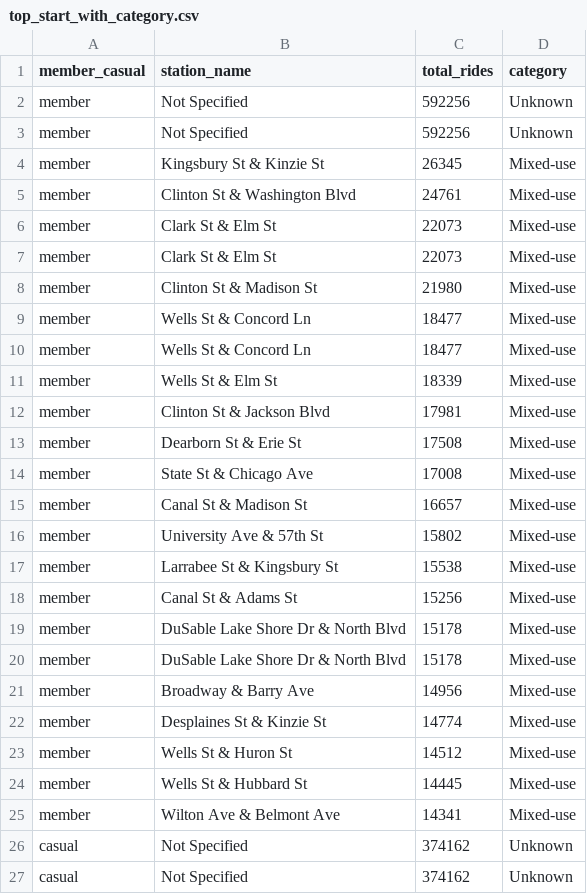
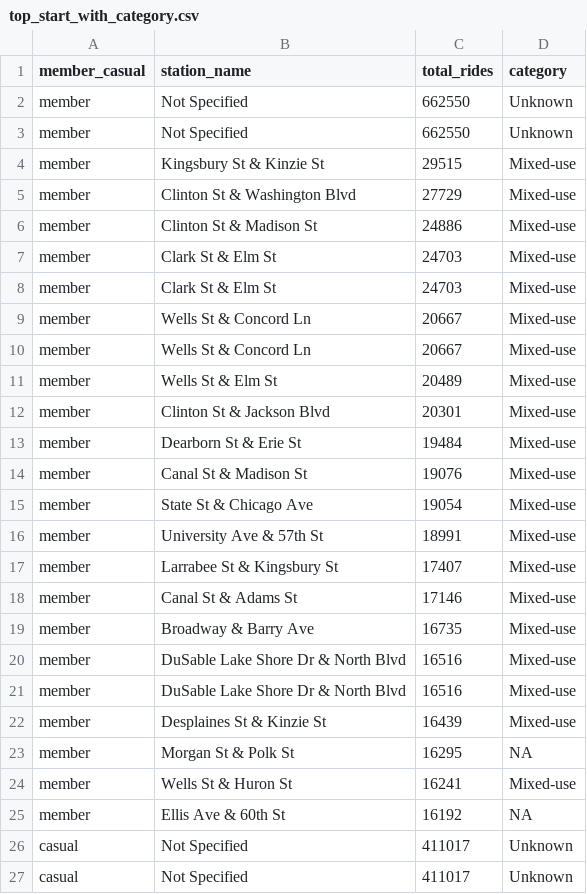
Before and after one commit to jojostx/cyclistic-bike-share-analysis, a CSV file: data/output/top_start_with_category.csv, drawn as a sheet; only a part is shown; the diff covers the shown part only.

```diff
--- a/data/output/top_start_with_category.csv
+++ b/data/output/top_start_with_category.csv
@@ -1,27 +1,27 @@
 "member_casual","station_name","total_rides","category"
-"member","Not Specified",592256,"Unknown"
-"member","Not Specified",592256,"Unknown"
-"member","Kingsbury St & Kinzie St",26345,"Mixed-use"
-"member","Clinton St & Washington Blvd",24761,"Mixed-use"
-"member","Clark St & Elm St",22073,"Mixed-use"
-"member","Clark St & Elm St",22073,"Mixed-use"
-"member","Clinton St & Madison St",21980,"Mixed-use"
-"member","Wells St & Concord Ln",18477,"Mixed-use"
-"member","Wells St & Concord Ln",18477,"Mixed-use"
-"member","Wells St & Elm St",18339,"Mixed-use"
-"member","Clinton St & Jackson Blvd",17981,"Mixed-use"
-"member","Dearborn St & Erie St",17508,"Mixed-use"
-"member","State St & Chicago Ave",17008,"Mixed-use"
-"member","Canal St & Madison St",16657,"Mixed-use"
-"member","University Ave & 57th St",15802,"Mixed-use"
-"member","Larrabee St & Kingsbury St",15538,"Mixed-use"
-"member","Canal St & Adams St",15256,"Mixed-use"
-"member","DuSable Lake Shore Dr & North Blvd",15178,"Mixed-use"
-"member","DuSable Lake Shore Dr & North Blvd",15178,"Mixed-use"
-"member","Broadway & Barry Ave",14956,"Mixed-use"
-"member","Desplaines St & Kinzie St",14774,"Mixed-use"
-"member","Wells St & Huron St",14512,"Mixed-use"
-"member","Wells St & Hubbard St",14445,"Mixed-use"
-"member","Wilton Ave & Belmont Ave",14341,"Mixed-use"
-"casual","Not Specified",374162,"Unknown"
-"casual","Not Specified",374162,"Unknown"
+"member","Not Specified",662550,"Unknown"
+"member","Not Specified",662550,"Unknown"
+"member","Kingsbury St & Kinzie St",29515,"Mixed-use"
+"member","Clinton St & Washington Blvd",27729,"Mixed-use"
+"member","Clinton St & Madison St",24886,"Mixed-use"
+"member","Clark St & Elm St",24703,"Mixed-use"
+"member","Clark St & Elm St",24703,"Mixed-use"
+"member","Wells St & Concord Ln",20667,"Mixed-use"
+"member","Wells St & Concord Ln",20667,"Mixed-use"
+"member","Wells St & Elm St",20489,"Mixed-use"
+"member","Clinton St & Jackson Blvd",20301,"Mixed-use"
+"member","Dearborn St & Erie St",19484,"Mixed-use"
+"member","Canal St & Madison St",19076,"Mixed-use"
+"member","State St & Chicago Ave",19054,"Mixed-use"
+"member","University Ave & 57th St",18991,"Mixed-use"
+"member","Larrabee St & Kingsbury St",17407,"Mixed-use"
+"member","Canal St & Adams St",17146,"Mixed-use"
+"member","Broadway & Barry Ave",16735,"Mixed-use"
+"member","DuSable Lake Shore Dr & North Blvd",16516,"Mixed-use"
+"member","DuSable Lake Shore Dr & North Blvd",16516,"Mixed-use"
+"member","Desplaines St & Kinzie St",16439,"Mixed-use"
+"member","Morgan St & Polk St",16295,NA
+"member","Wells St & Huron St",16241,"Mixed-use"
+"member","Ellis Ave & 60th St",16192,NA
+"casual","Not Specified",411017,"Unknown"
+"casual","Not Specified",411017,"Unknown"
```
Also changed, not shown: 2 added rows, 2 removed rows and 22 edited cells elsewhere in this file, data/output/duration_time_by_member.csv, data/output/hourly_by_member.csv, 24 other files.
